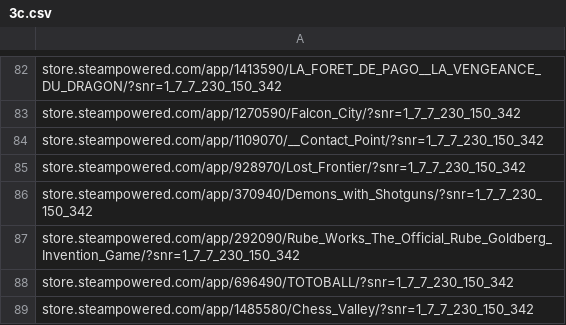
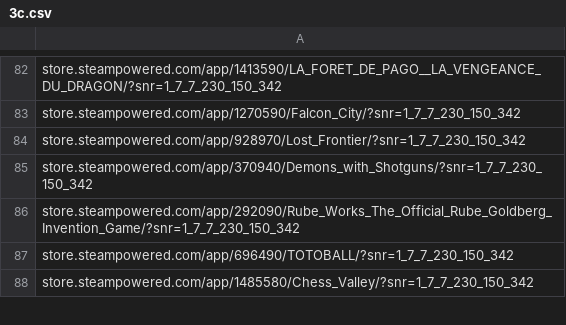
Before and after one commit to ReneeN1998/scrapers, a CSV file: 3c.csv, drawn as a sheet; only a part is shown, gaps mark what is left out; the diff names each change by its address in the sheet, - before the commit and + after, or states it on an @@ line.

Commit message:
Update 3c.csv

```diff
--- a/3c.csv
+++ b/3c.csv
-row 84: store.steampowered.com/app/1109070/__Contact_Point/?snr=1_7_7_230_150_342
```
